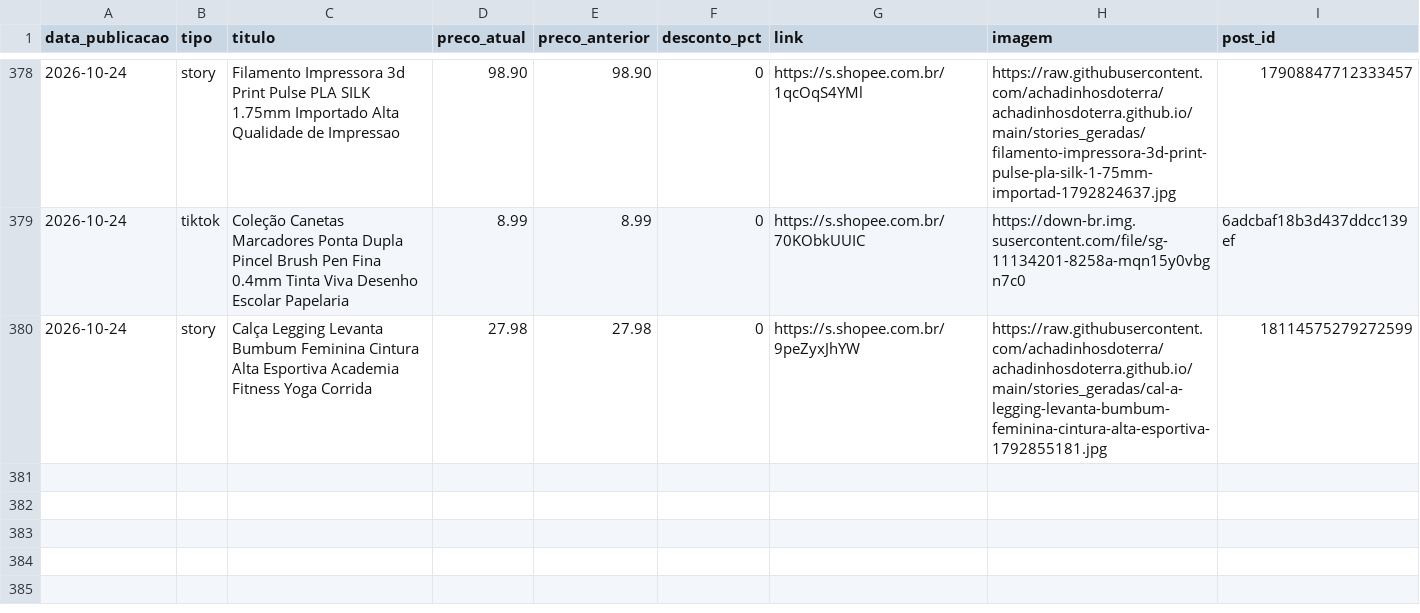
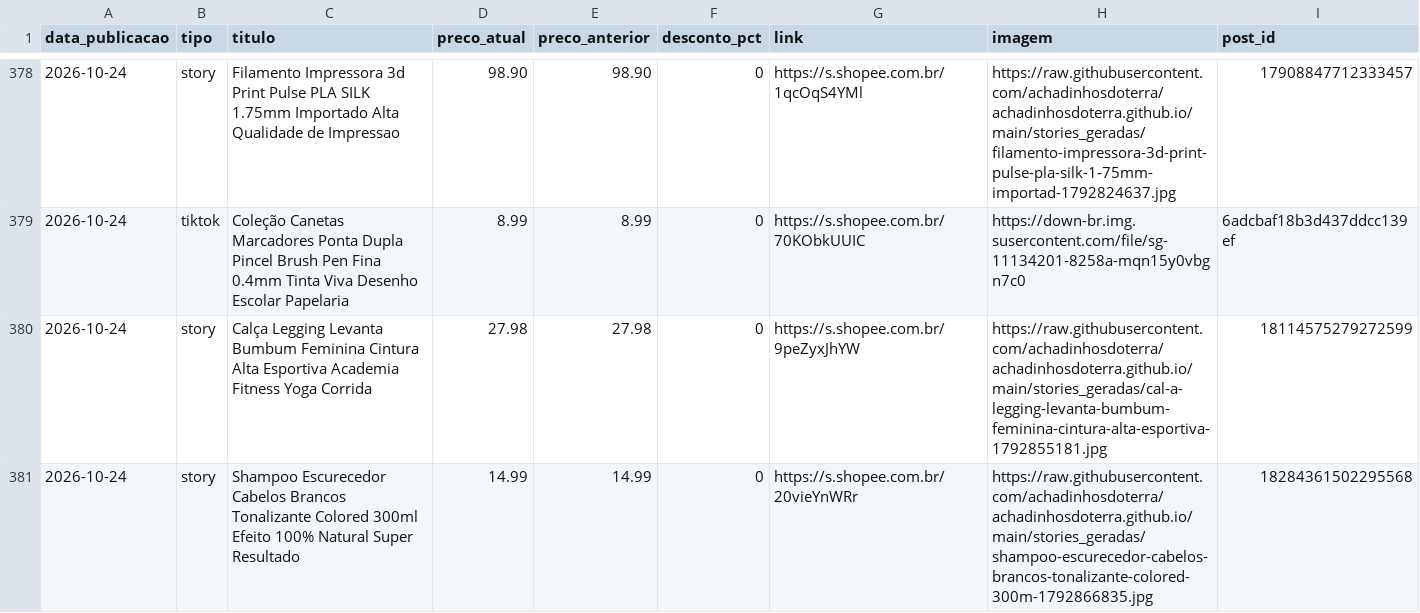
Before and after one commit to achadinhosdoterra/achadinhosdoterra.github.io, a CSV file: publicados.csv, drawn as a sheet; only a part is shown, gaps mark what is left out.

Commit message:
Post automatico no story - 24/10/2026 18:34

```diff
--- a/publicados.csv
+++ b/publicados.csv
@@ -380 +380,2 @@
 2026-10-24,story,Calça Legging Levanta Bumbum Feminina Cintura Alta Esportiva Academia Fitness Yoga Corrida,27.98,27.98,0,https://s.shopee.com.br/9peZyxJhYW,https://raw.githubusercontent.com/achadinhosdoterra/achadinhosdoterra.github.io/main/stories_geradas/cal-a-legging-levanta-bumbum-feminina-cintura-alta-esportiva-1792855181.jpg,18114575279272599
+2026-10-24,story,Shampoo Escurecedor Cabelos Brancos Tonalizante Colored 300ml Efeito 100% Natural Super Resultado,14.99,14.99,0,https://s.shopee.com.br/20vieYnWRr,https://raw.githubusercontent.com/achadinhosdoterra/achadinhosdoterra.github.io/main/stories_geradas/shampoo-escurecedor-cabelos-brancos-tonalizante-colored-300m-1792866835.jpg,18284361502295568
```
